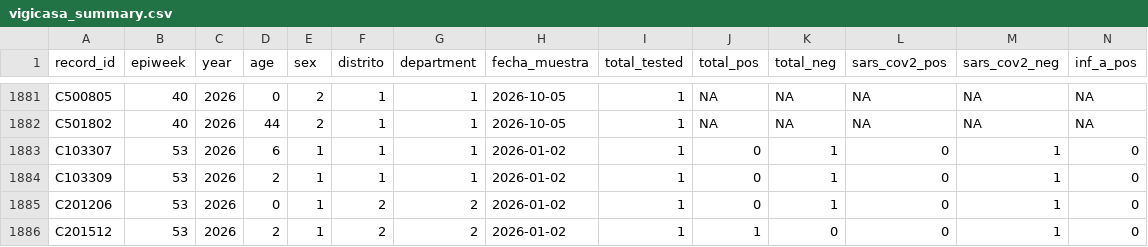
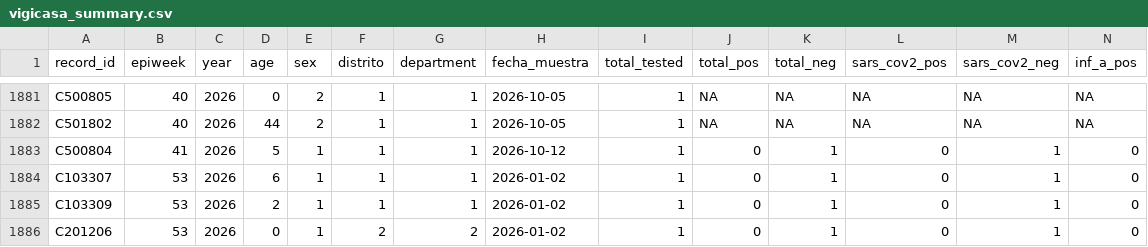
Before and after one commit to funsaludinvestigacion/enfermedades_infecciosas, a CSV file: docs/vigicasa_summary.csv, drawn as a sheet; only a part is shown, gaps mark what is left out; the shorter side is filled out with more unchanged rows; rows hold the shown columns only; the diff names each change by its address in the sheet, - before the commit and + after, or states it on an @@ line.

```diff
--- a/docs/vigicasa_summary.csv
+++ b/docs/vigicasa_summary.csv
+row 1883: C500804 | 41 | 2026 | 5 | 1 | 1 | 1 | 2026-10-12 | 1 | 0 | 1 | 0 | 1 | 0
```
Also changed, not shown: 1 other file.
